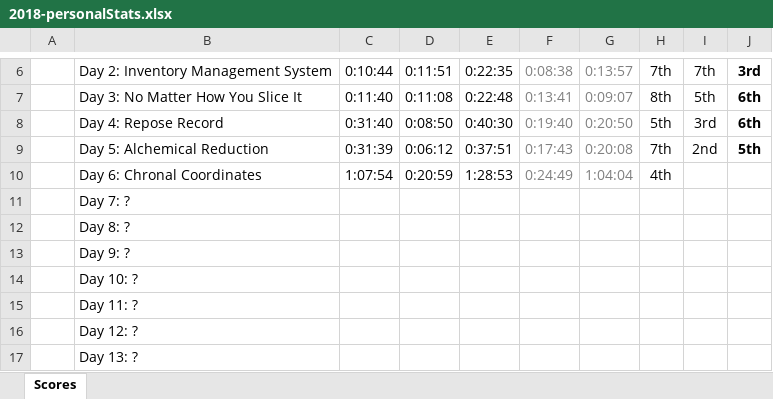
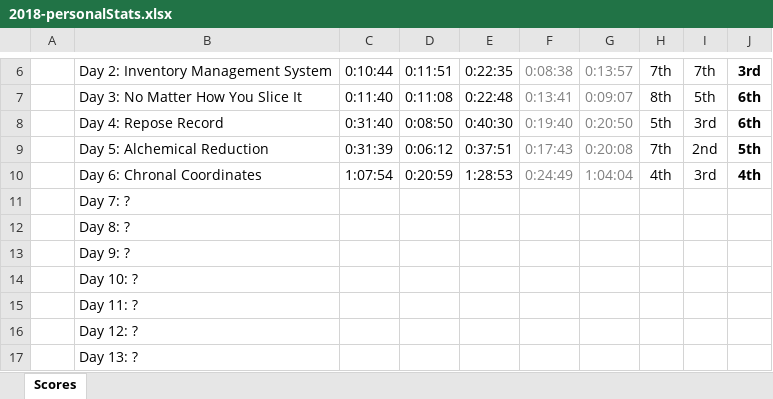
Before and after one commit to briuri/advent-of-code, an Excel workbook: data/viz/2018-personalStats.xlsx, sheet Scores, drawn as a sheet; only a part is shown, gaps mark what is left out; values as stored, in another font and other column widths than the file's, no borders; the diff names each change by its address in the sheet, - before the commit and + after, or states it on an @@ line.

Commit message:
Updated stats.

```diff
--- a/data/viz/2018-personalStats.xlsx (sheet Scores)
+++ b/data/viz/2018-personalStats.xlsx (sheet Scores)
-I10: (empty)
+I10: 3rd
-J10: (empty)
+J10: 4th
```
